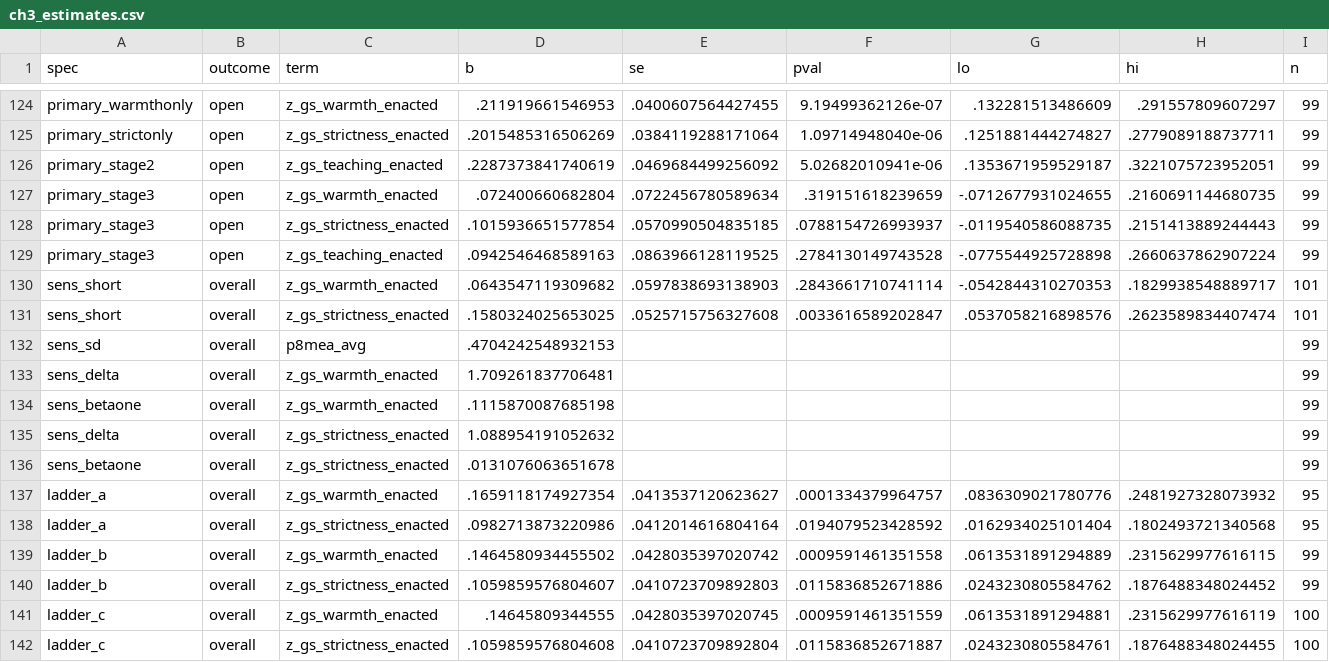
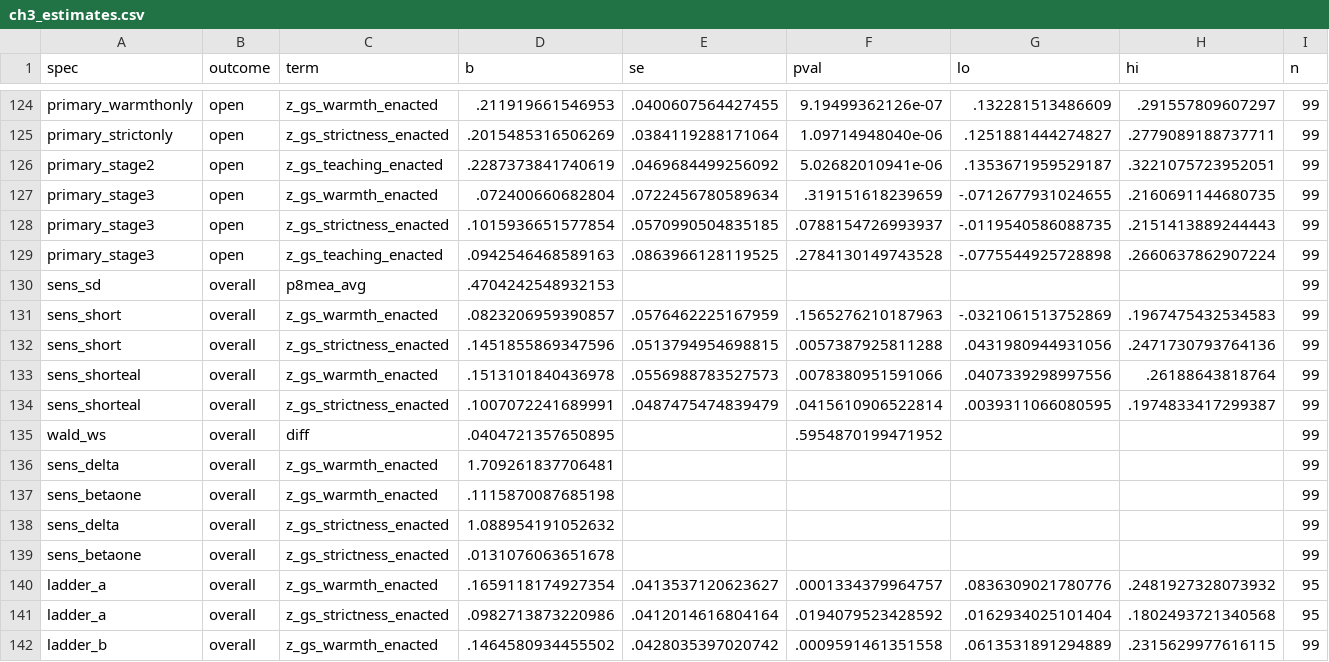
Before and after one commit to damianpphelan-cmd/phd-thesis-overleaf, a CSV file: tables/ch3_estimates.csv, drawn as a sheet; only a part is shown, gaps mark what is left out; the shorter side is filled out with more unchanged rows; removed rows and columns are numbered as before the commit, all else as after; rows hold the shown columns only; the diff names each change by its address in the sheet, - before the commit and + after, or states it on an @@ line.

```diff
--- a/tables/ch3_estimates.csv
+++ b/tables/ch3_estimates.csv
-row 130: sens_short | overall | z_gs_warmth_enacted | .0643547119309682 | .0597838693138903 | .2843661710741114 | -.0542844310270353 | .1829938548889717 | 101
-row 131: sens_short | overall | z_gs_strictness_enacted | .1580324025653025 | .0525715756327608 | .0033616589202847 | .0537058216898576 | .2623589834407474 | 101
+row 131: sens_short | overall | z_gs_warmth_enacted | .0823206959390857 | .0576462225167959 | .1565276210187963 | -.0321061513752869 | .1967475432534583 | 99
+row 132: sens_short | overall | z_gs_strictness_enacted | .1451855869347596 | .0513794954698815 | .0057387925811288 | .0431980944931056 | .2471730793764136 | 99
+row 133: sens_shorteal | overall | z_gs_warmth_enacted | .1513101840436978 | .0556988783527573 | .0078380951591066 | .0407339298997556 | .26188643818764 | 99
+row 134: sens_shorteal | overall | z_gs_strictness_enacted | .1007072241689991 | .0487475474839479 | .0415610906522814 | .0039311066080595 | .1974833417299387 | 99
+row 135: wald_ws | overall | diff | .0404721357650895 |  | .5954870199471952 |  |  | 99
```
Also changed, not shown: tables/a7_estimates.csv, tables/ch3_appendix_estimates.csv, 21 other files.
